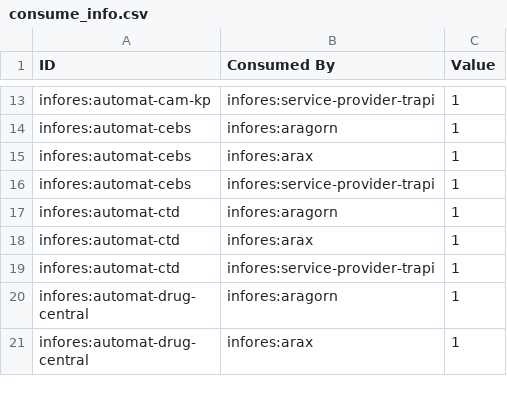
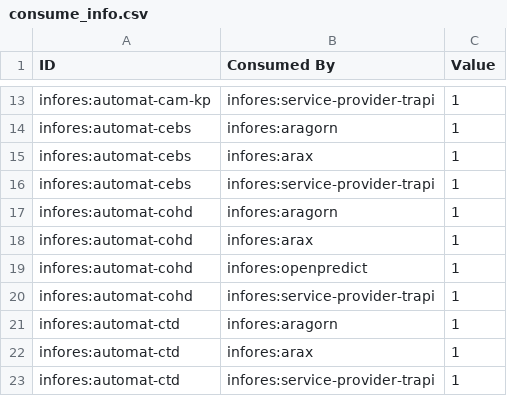
Before and after one commit to biolink/information-resource-registry, a CSV file: src/information_resource_registry/translator_dataflow/data/consume_info.csv, drawn as a sheet; only a part is shown, gaps mark what is left out; the shorter side is filled out with more unchanged rows.

```diff
--- a/src/information_resource_registry/translator_dataflow/data/consume_info.csv
+++ b/src/information_resource_registry/translator_dataflow/data/consume_info.csv
@@ -16,2 +16,6 @@ infores:automat-cebs,infores:arax,1
 infores:automat-cebs,infores:service-provider-trapi,1
+infores:automat-cohd,infores:aragorn,1
+infores:automat-cohd,infores:arax,1
+infores:automat-cohd,infores:openpredict,1
+infores:automat-cohd,infores:service-provider-trapi,1
 infores:automat-ctd,infores:aragorn,1
```
Also changed, not shown: 8 other files.
